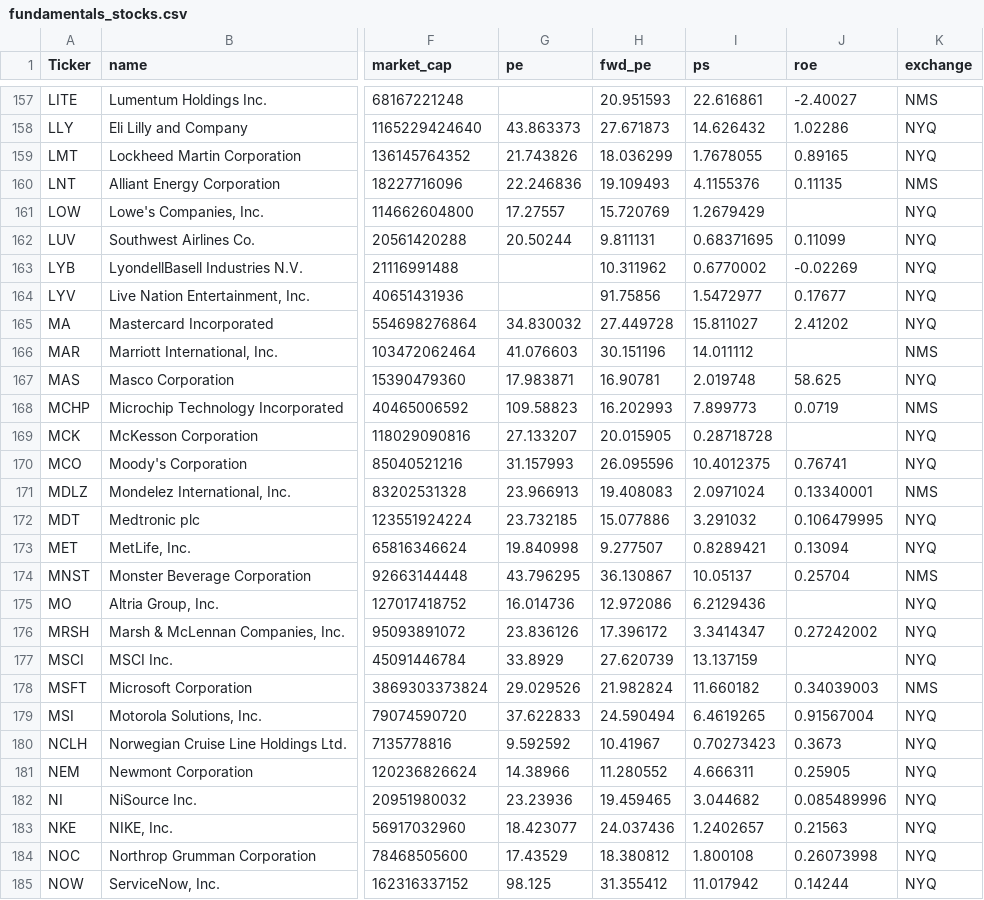
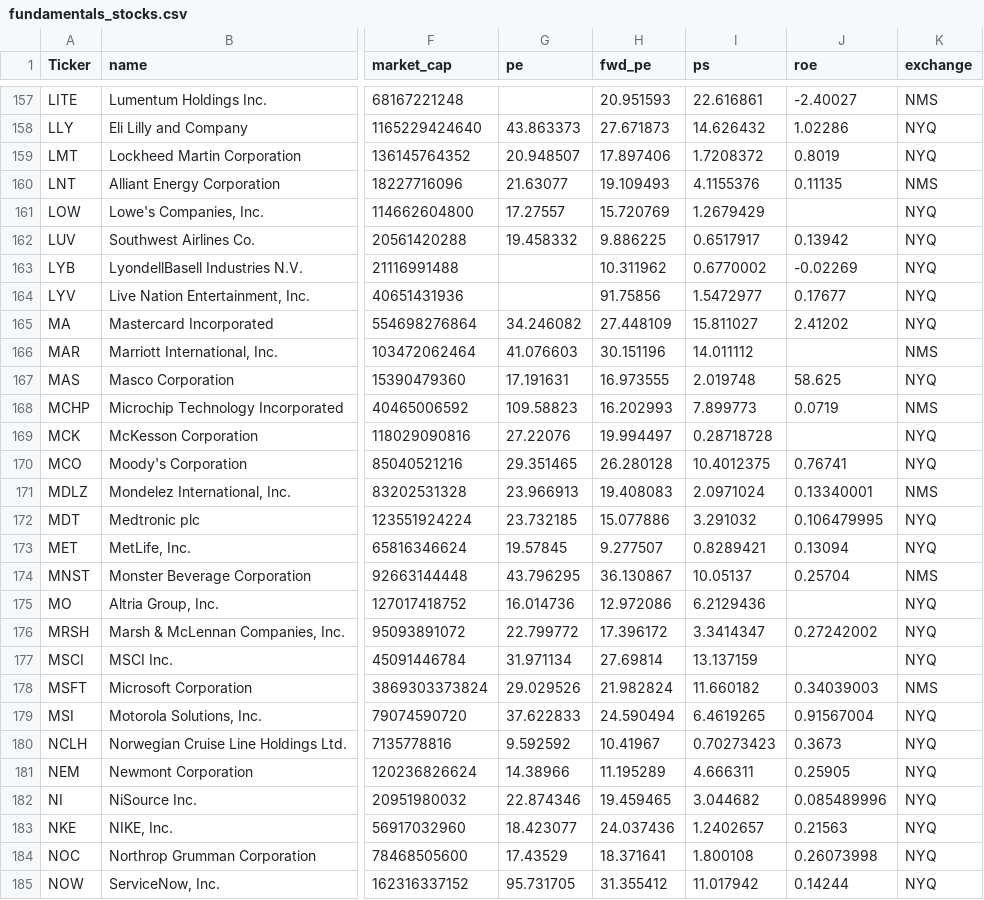
Before and after one commit to nikthetrip/Patterns-Screener, a CSV file: data/fundamentals_stocks.csv, drawn as a sheet; only a part is shown, gaps mark what is left out; the diff covers the shown part only; the diff names each change by its address in the sheet, - before the commit and + after, or states it on an @@ line.

```diff
--- a/data/fundamentals_stocks.csv
+++ b/data/fundamentals_stocks.csv
-G159 (pe): 21.743826
+G159 (pe): 20.948507
-H159 (fwd_pe): 18.036299
+H159 (fwd_pe): 17.897406
-I159 (ps): 1.7678055
+I159 (ps): 1.7208372
-J159 (roe): 0.89165
+J159 (roe): 0.8019
-G160 (pe): 22.246836
+G160 (pe): 21.63077
-G162 (pe): 20.50244
+G162 (pe): 19.458332
-H162 (fwd_pe): 9.811131
+H162 (fwd_pe): 9.886225
-I162 (ps): 0.68371695
+I162 (ps): 0.6517917
-J162 (roe): 0.11099
+J162 (roe): 0.13942
-G165 (pe): 34.830032
+G165 (pe): 34.246082
-H165 (fwd_pe): 27.449728
+H165 (fwd_pe): 27.448109
-G167 (pe): 17.983871
+G167 (pe): 17.191631
-H167 (fwd_pe): 16.90781
+H167 (fwd_pe): 16.973555
-G169 (pe): 27.133207
+G169 (pe): 27.22076
-H169 (fwd_pe): 20.015905
+H169 (fwd_pe): 19.994497
-G170 (pe): 31.157993
+G170 (pe): 29.351465
-H170 (fwd_pe): 26.095596
+H170 (fwd_pe): 26.280128
-G173 (pe): 19.840998
+G173 (pe): 19.57845
-G176 (pe): 23.836126
+G176 (pe): 22.799772
-G177 (pe): 33.8929
+G177 (pe): 31.971134
-H177 (fwd_pe): 27.620739
+H177 (fwd_pe): 27.69814
-H181 (fwd_pe): 11.280552
+H181 (fwd_pe): 11.195289
-G182 (pe): 23.23936
+G182 (pe): 22.874346
-H184 (fwd_pe): 18.380812
+H184 (fwd_pe): 18.371641
-G185 (pe): 98.125
+G185 (pe): 95.731705
```
Also changed, not shown: 123 edited cells elsewhere in this file, data/etf_sector.csv, data/stocks_4H.csv, 2 other files.
